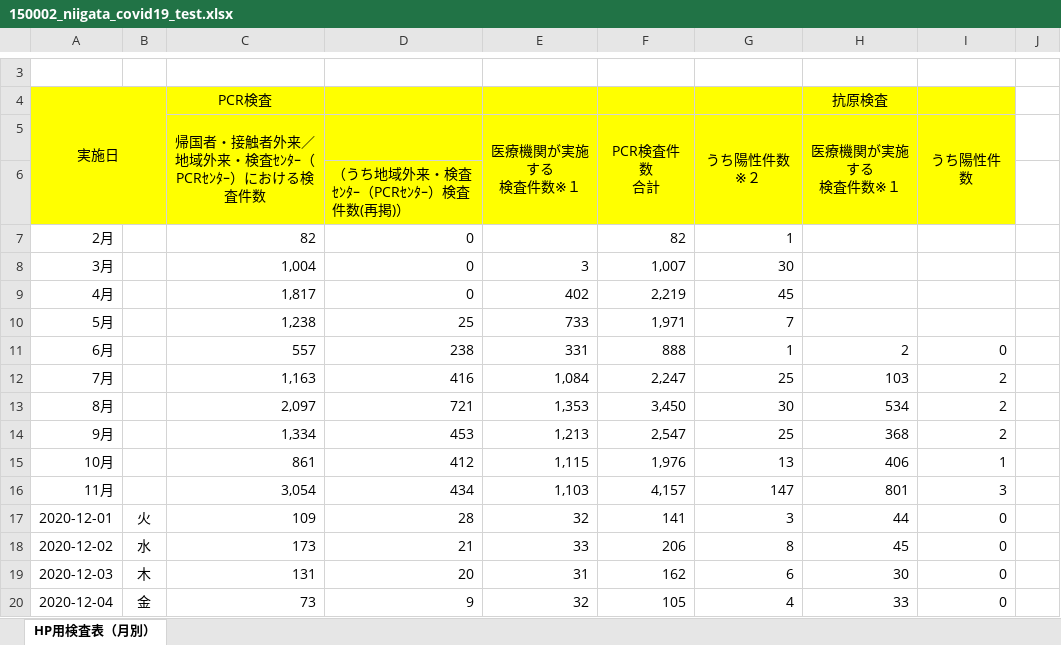
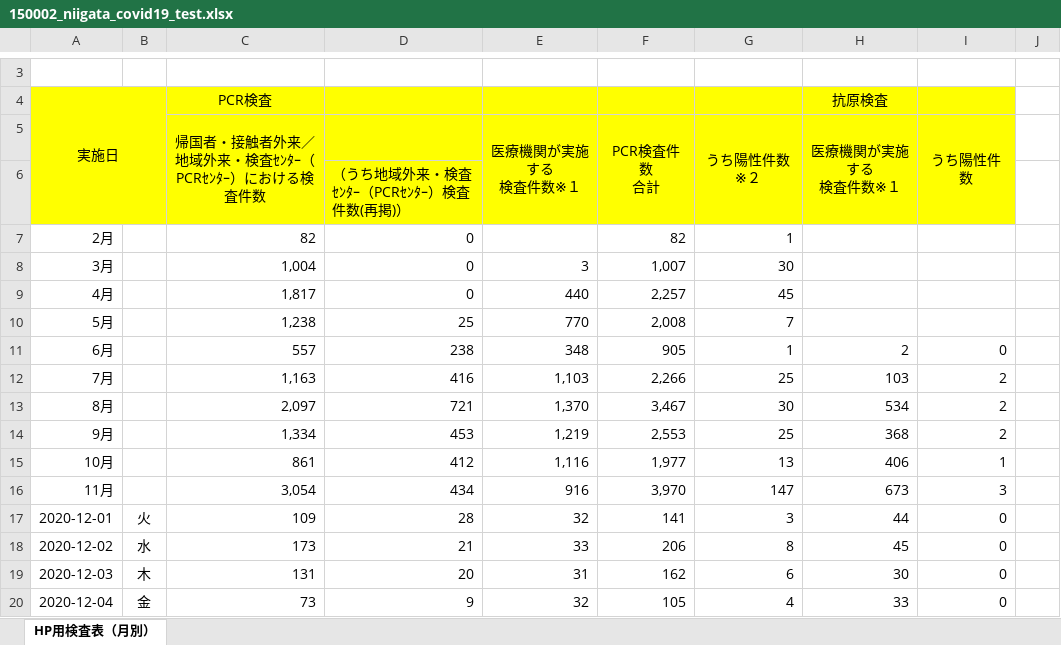
Before and after one commit to CodeForNiigata/covid19-data-niigata, an Excel workbook: dist/xlsx/150002_niigata_covid19_test.xlsx, sheet HP用検査表（月別）, drawn as a sheet; only a part is shown, gaps mark what is left out; values as stored, in another font and other column widths than the file's, no borders; the diff covers the shown part only; the diff names each change by its address in the sheet, - before the commit and + after, or states it on an @@ line.

```diff
--- a/dist/xlsx/150002_niigata_covid19_test.xlsx (sheet HP用検査表（月別）)
+++ b/dist/xlsx/150002_niigata_covid19_test.xlsx (sheet HP用検査表（月別）)
-E9 (医療機関が実施する 検査件数※１): 402
+E9 (医療機関が実施する 検査件数※１): 440
-F9 (PCR検査件数 合計): 2,219
+F9 (PCR検査件数 合計): 2,257
-E10 (医療機関が実施する 検査件数※１): 733
+E10 (医療機関が実施する 検査件数※１): 770
-F10 (PCR検査件数 合計): 1,971
+F10 (PCR検査件数 合計): 2,008
-E11 (医療機関が実施する 検査件数※１): 331
+E11 (医療機関が実施する 検査件数※１): 348
-F11 (PCR検査件数 合計): 888
+F11 (PCR検査件数 合計): 905
-E12 (医療機関が実施する 検査件数※１): 1,084
+E12 (医療機関が実施する 検査件数※１): 1,103
-F12 (PCR検査件数 合計): 2,247
+F12 (PCR検査件数 合計): 2,266
-E13 (医療機関が実施する 検査件数※１): 1,353
+E13 (医療機関が実施する 検査件数※１): 1,370
-F13 (PCR検査件数 合計): 3,450
+F13 (PCR検査件数 合計): 3,467
-E14 (医療機関が実施する 検査件数※１): 1,213
+E14 (医療機関が実施する 検査件数※１): 1,219
-F14 (PCR検査件数 合計): 2,547
+F14 (PCR検査件数 合計): 2,553
-E15 (医療機関が実施する 検査件数※１): 1,115
+E15 (医療機関が実施する 検査件数※１): 1,116
-F15 (PCR検査件数 合計): 1,976
+F15 (PCR検査件数 合計): 1,977
-E16 (医療機関が実施する 検査件数※１): 1,103
+E16 (医療機関が実施する 検査件数※１): 916
-F16 (PCR検査件数 合計): 4,157
+F16 (PCR検査件数 合計): 3,970
-H16 (医療機関が実施する 検査件数※１): 801
+H16 (医療機関が実施する 検査件数※１): 673
```
Also changed, not shown: 2 added rows, 25 edited cells and cell formats elsewhere in this sheet, formulas that keep their value, 7 other files.
